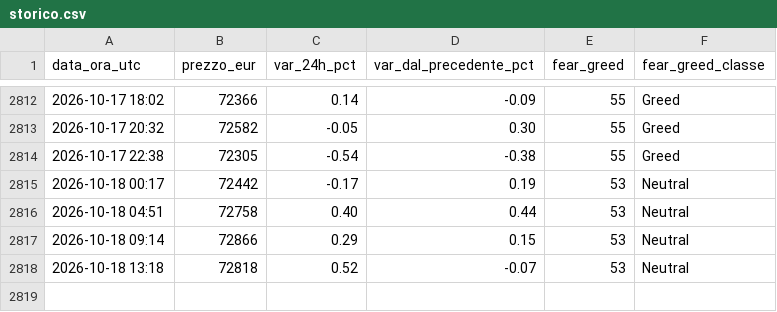
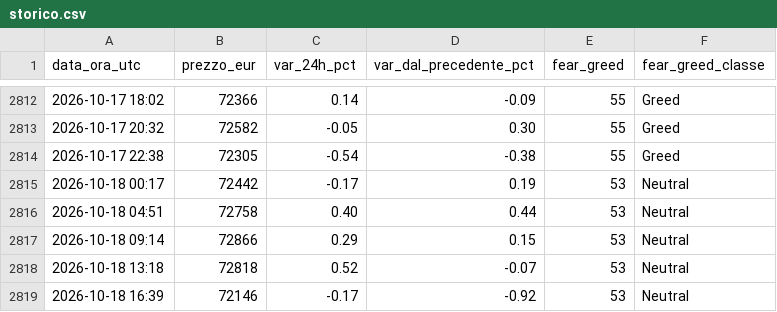
Before and after one commit to tommasopietrelli02-byte/btc-monitor, a CSV file: storico.csv, drawn as a sheet; only a part is shown, gaps mark what is left out.

```diff
--- a/storico.csv
+++ b/storico.csv
@@ -2818 +2818,2 @@ data_ora_utc,prezzo_eur,var_24h_pct,var_dal_precedente_pct,fear_greed,fear_greed
 2026-10-18 13:18,72818,0.52,-0.07,53,Neutral
+2026-10-18 16:39,72146,-0.17,-0.92,53,Neutral
```
Also changed, not shown: 2 other files.
